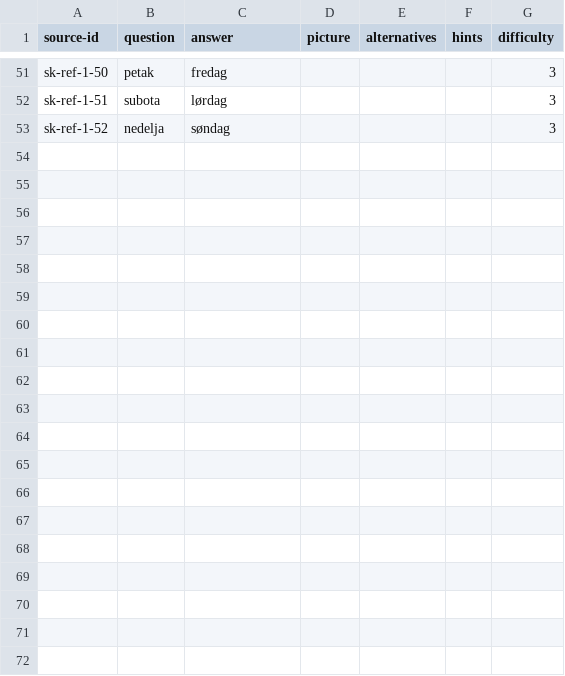
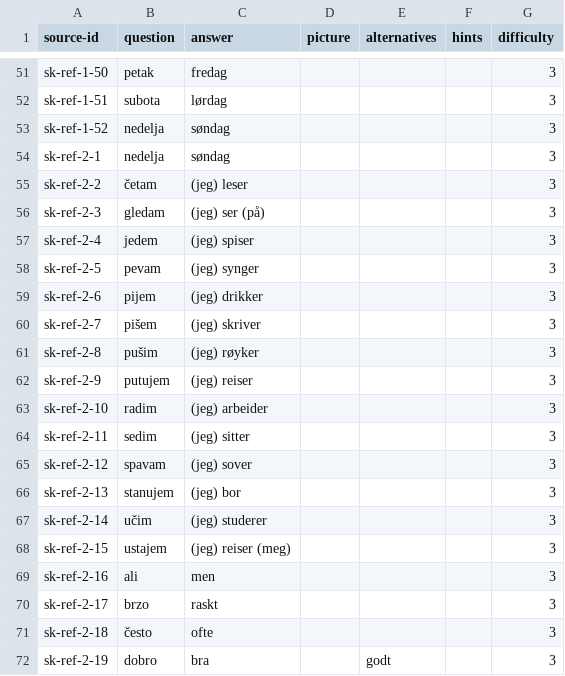
Before and after one commit to TheodorVonAlpenbach/utils, a CSV file: elisp/games/cram/serbokroatisk.csv, drawn as a sheet; only a part is shown, gaps mark what is left out; the diff covers the shown part only; the diff names each change by its address in the sheet, - before the commit and + after, or states it on an @@ line.

```diff
--- a/elisp/games/cram/serbokroatisk.csv
+++ b/elisp/games/cram/serbokroatisk.csv
+row 54: sk-ref-2-1 | nedelja | søndag |  |  |  | 3
+row 55: sk-ref-2-2 | četam | (jeg) leser |  |  |  | 3
+row 56: sk-ref-2-3 | gledam | (jeg) ser (på) |  |  |  | 3
+row 57: sk-ref-2-4 | jedem | (jeg) spiser |  |  |  | 3
+row 58: sk-ref-2-5 | pevam | (jeg) synger |  |  |  | 3
+row 59: sk-ref-2-6 | pijem | (jeg) drikker |  |  |  | 3
+row 60: sk-ref-2-7 | pišem | (jeg) skriver |  |  |  | 3
+row 61: sk-ref-2-8 | pušim | (jeg) røyker |  |  |  | 3
+row 62: sk-ref-2-9 | putujem | (jeg) reiser |  |  |  | 3
+row 63: sk-ref-2-10 | radim | (jeg) arbeider |  |  |  | 3
+row 64: sk-ref-2-11 | sedim | (jeg) sitter |  |  |  | 3
+row 65: sk-ref-2-12 | spavam | (jeg) sover |  |  |  | 3
+row 66: sk-ref-2-13 | stanujem | (jeg) bor |  |  |  | 3
+row 67: sk-ref-2-14 | učim | (jeg) studerer |  |  |  | 3
+row 68: sk-ref-2-15 | ustajem | (jeg) reiser (meg) |  |  |  | 3
+row 69: sk-ref-2-16 | ali | men |  |  |  | 3
+row 70: sk-ref-2-17 | brzo | raskt |  |  |  | 3
+row 71: sk-ref-2-18 | često | ofte |  |  |  | 3
+row 72: sk-ref-2-19 | dobro | bra |  | godt |  | 3
```
Also changed, not shown: 17 added rows elsewhere in this file, 6 other files.
